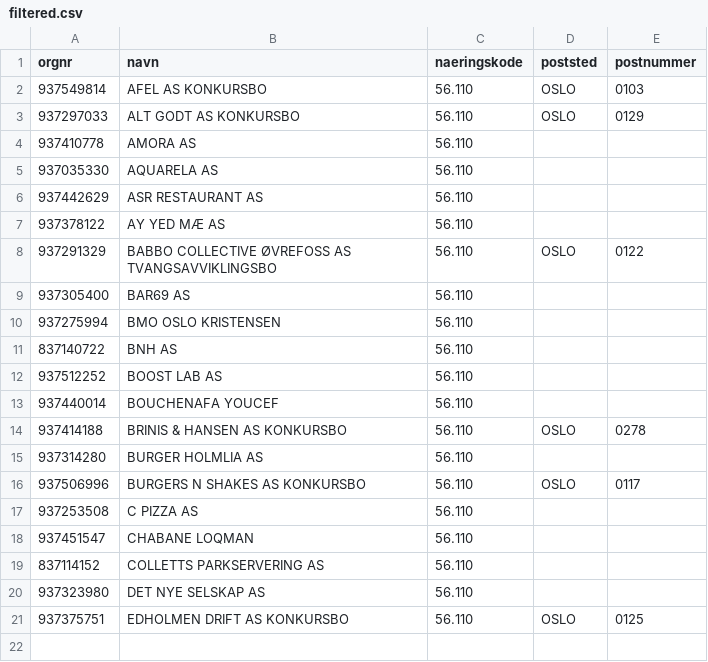
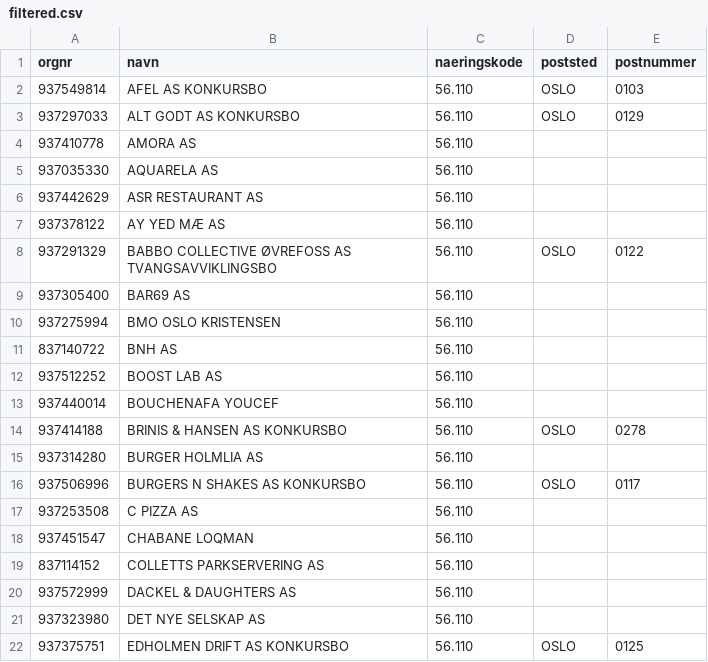
Before and after one commit to Ejmiiil/brreg-automatisk, a CSV file: filtered.csv, drawn as a sheet.

```diff
--- a/filtered.csv
+++ b/filtered.csv
@@ -19,2 +19,3 @@ orgnr;navn;naeringskode;poststed;postnummer
 837114152;COLLETTS PARKSERVERING AS;56.110;;
+937572999;DACKEL & DAUGHTERS AS;56.110;;
 937323980;DET NYE SELSKAP AS;56.110;;
```
Also changed, not shown: 1 other file.
